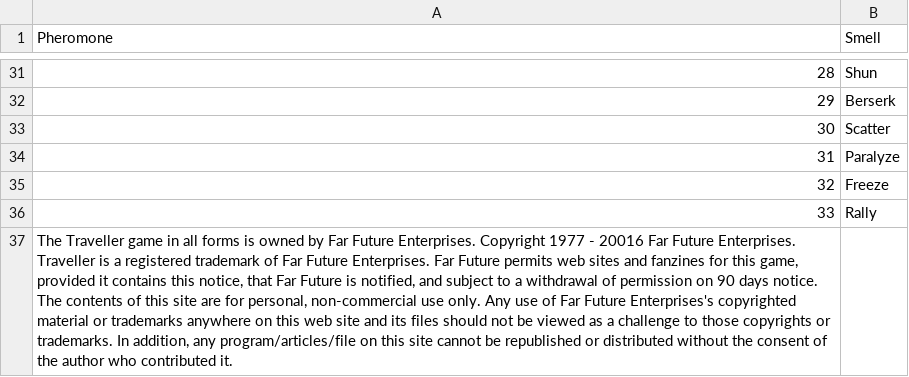
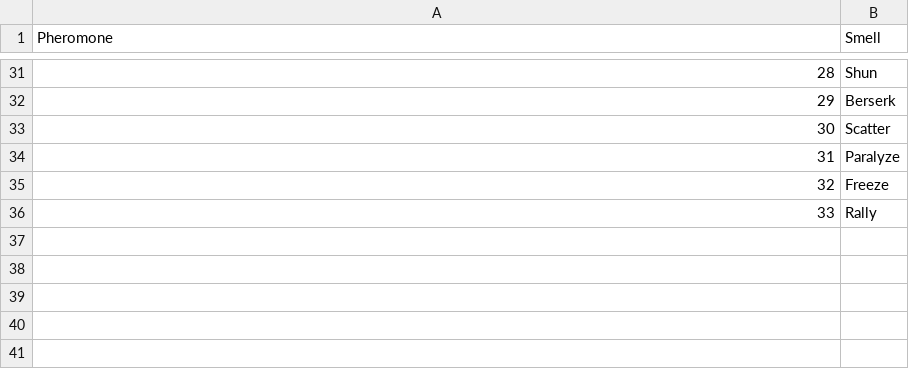
Before and after one commit to MaggotIISS/Senses, a CSV file: build/classes/senses/Pheromone.csv, drawn as a sheet; only a part is shown, gaps mark what is left out; the diff names each change by its address in the sheet, - before the commit and + after, or states it on an @@ line.

```diff
--- a/build/classes/senses/Pheromone.csv
+++ b/build/classes/senses/Pheromone.csv
-row 37: The Traveller game in all forms is owned by Far Future Enterprises. Copyright 1977 - 20016 Far Future Enterprises. Traveller is a registered trademark of Far Future Enterprises. Far Future permits web sites and fanzines for this game, provided it contains this notice, that Far Future is notified, and subject to a withdrawal of permission on 90 days notice. The contents of this site are for personal, non-commercial use only. Any use of Far Future Enterprises's copyrighted material or trademarks anywhere on this web site and its files should not be viewed as a challenge to those copyrights or trademarks. In addition, any program/articles/file on this site cannot be republished or distributed without the consent of the author who contributed it.
```
Also changed, not shown: build/classes/senses/Hearing.csv, build/classes/senses/Range.csv, 22 other files.
